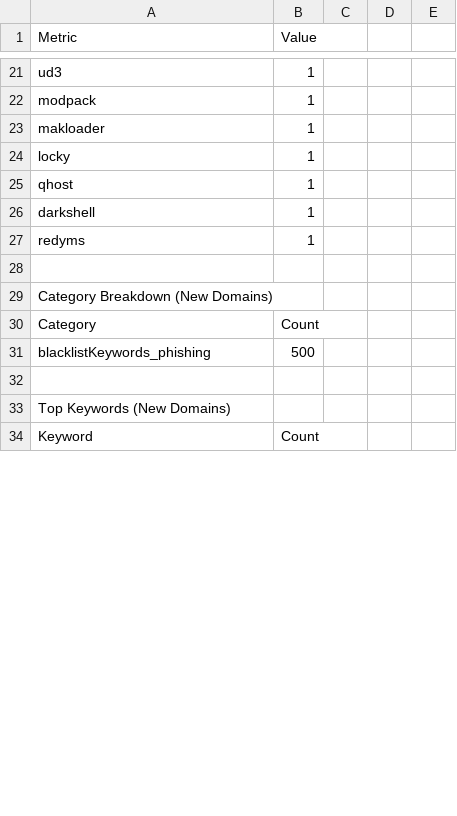
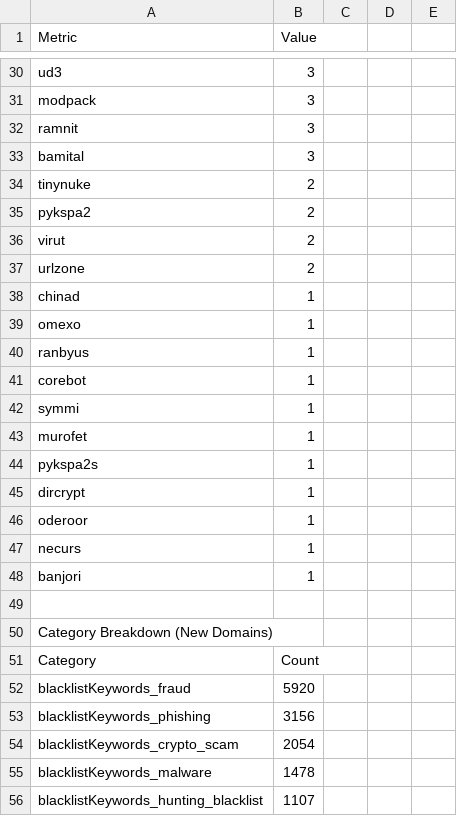
Before and after one commit to cyberteamgroups/domains, a CSV file: 2025-09-03/summary_report_20250903.csv, drawn as a sheet; only a part is shown, gaps mark what is left out; the shorter side is filled out with more unchanged rows; addresses are those after the commit; the diff covers the shown part only; the diff names each change by its address in the sheet, - before the commit and + after, or states it on an @@ line.

```diff
--- a/2025-09-03/summary_report_20250903.csv
+++ b/2025-09-03/summary_report_20250903.csv
-B30:B31 (Value): 1
+B30:B31 (Value): 3
+row 32: ramnit | 3
+row 33: bamital | 3
+row 34: tinynuke | 2
+row 35: pykspa2 | 2
+row 36: virut | 2
+row 37: urlzone | 2
+row 38: chinad | 1
-A39 (Metric): makloader
+A39 (Metric): omexo
+row 40: ranbyus | 1
-A41 (Metric): locky
+A41 (Metric): corebot
+row 42: symmi | 1
-A43 (Metric): qhost
+A43 (Metric): murofet
+row 44: pykspa2s | 1
+row 45: dircrypt | 1
-A46 (Metric): darkshell
+A46 (Metric): oderoor
-A47 (Metric): redyms
+A47 (Metric): necurs
+row 48: banjori | 1
+row 52: blacklistKeywords_fraud | 5920
-B53 (Value): 500
+B53 (Value): 3156
+row 54: blacklistKeywords_crypto_scam | 2054
+row 55: blacklistKeywords_malware | 1478
+row 56: blacklistKeywords_hunting_blacklist | 1107
```
Also changed, not shown: 37 added rows, 4 removed rows and 11 edited cells elsewhere in this file.
